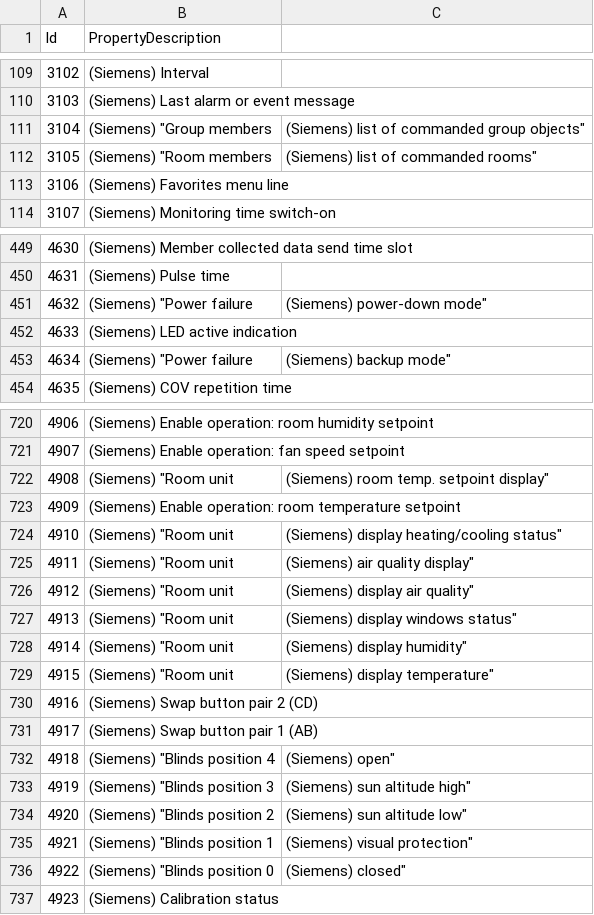
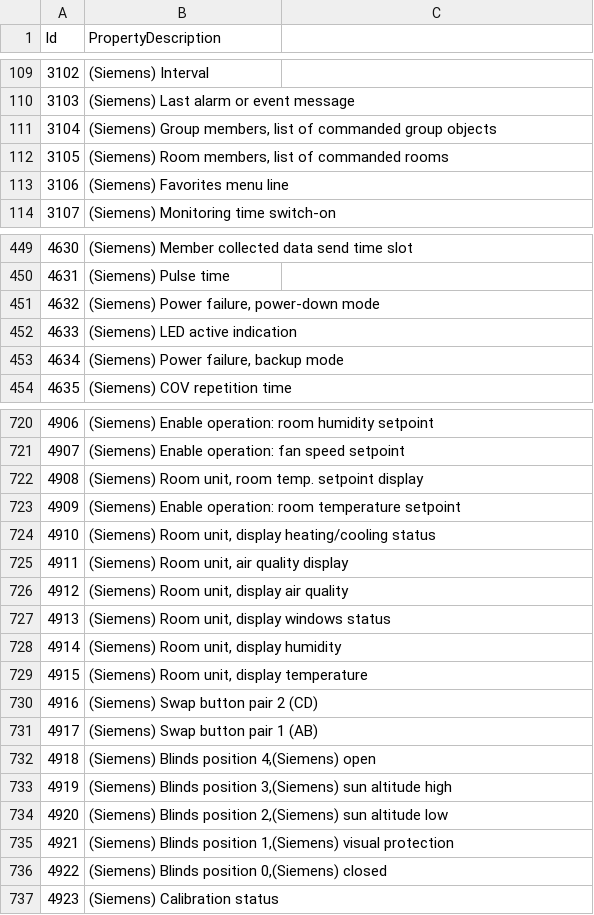
Before and after one commit to miketanca/yetanotherbacnetexplorer, a CSV file: trunk/Yabe/Proprietary-properties.csv, drawn as a sheet; only a part is shown, gaps mark what is left out; the diff covers the shown part only.

Commit message:
Proprietary Properties bug fix/layout of .CSV file fix by Lance Tollenaar
git-svn-id: https://svn.code.sf.net/p/yetanotherbacnetexplorer/code@424 8324893d-a7a8-4806-89d4-2f8fea5c7913

```diff
--- a/trunk/Yabe/Proprietary-properties.csv
+++ b/trunk/Yabe/Proprietary-properties.csv
@@ -110,4 +110,4 @@ Id,PropertyDescription
 3103,(Siemens) Last alarm or event message
-3104,(Siemens) "Group members,(Siemens)  list of commanded group objects"
-3105,(Siemens) "Room members,(Siemens)  list of commanded rooms"
+3104,"(Siemens) Group members, list of commanded group objects"
+3105,"(Siemens) Room members, list of commanded rooms"
 3106,(Siemens) Favorites menu line
@@ -450,5 +450,5 @@ Id,PropertyDescription
 4631,(Siemens) Pulse time
-4632,(Siemens) "Power failure,(Siemens)  power-down mode"
+4632,"(Siemens) Power failure, power-down mode"
 4633,(Siemens) LED active indication
-4634,(Siemens) "Power failure,(Siemens)  backup mode"
+4634,"(Siemens) Power failure, backup mode"
 4635,(Siemens) COV repetition time
@@ -721,17 +721,17 @@ Id,PropertyDescription
 4907,(Siemens) Enable operation: fan speed setpoint
-4908,(Siemens) "Room unit,(Siemens)  room temp. setpoint display"
+4908,"(Siemens) Room unit, room temp. setpoint display"
 4909,(Siemens) Enable operation: room temperature setpoint
-4910,(Siemens) "Room unit,(Siemens)  display heating/cooling status"
-4911,(Siemens) "Room unit,(Siemens)  air quality display"
-4912,(Siemens) "Room unit,(Siemens)  display air quality"
-4913,(Siemens) "Room unit,(Siemens)  display windows status"
-4914,(Siemens) "Room unit,(Siemens)  display humidity"
-4915,(Siemens) "Room unit,(Siemens)  display temperature"
+4910,"(Siemens) Room unit, display heating/cooling status"
+4911,"(Siemens) Room unit, air quality display"
+4912,"(Siemens) Room unit, display air quality"
+4913,"(Siemens) Room unit, display windows status"
+4914,"(Siemens) Room unit, display humidity"
+4915,"(Siemens) Room unit, display temperature"
 4916,(Siemens) Swap button pair 2 (CD)
 4917,(Siemens) Swap button pair 1 (AB)
-4918,(Siemens) "Blinds position 4,(Siemens)  open"
-4919,(Siemens) "Blinds position 3,(Siemens)  sun altitude high"
-4920,(Siemens) "Blinds position 2,(Siemens)  sun altitude low"
-4921,(Siemens) "Blinds position 1,(Siemens)  visual protection"
-4922,(Siemens) "Blinds position 0,(Siemens)  closed"
+4918,"(Siemens) Blinds position 4,(Siemens)  open"
+4919,"(Siemens) Blinds position 3,(Siemens)  sun altitude high"
+4920,"(Siemens) Blinds position 2,(Siemens)  sun altitude low"
+4921,"(Siemens) Blinds position 1,(Siemens)  visual protection"
+4922,"(Siemens) Blinds position 0,(Siemens)  closed"
 4923,(Siemens) Calibration status
```
Also changed, not shown: 72 edited cells elsewhere in this file, 2 other files.
